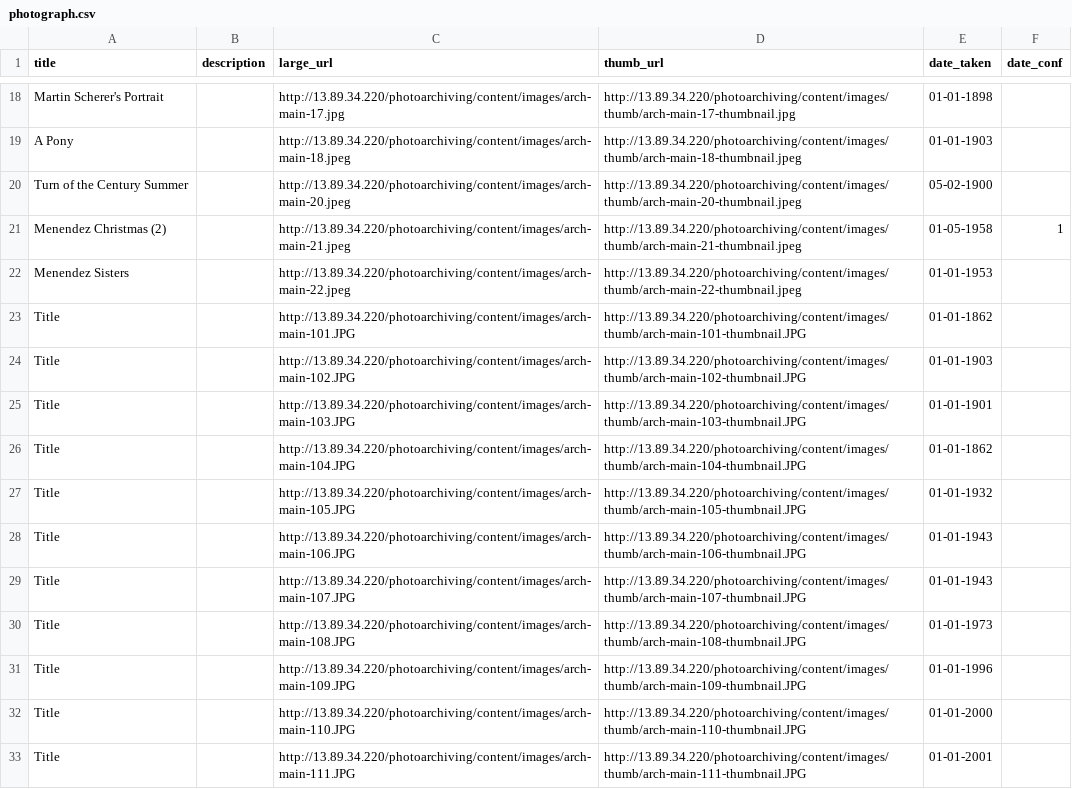
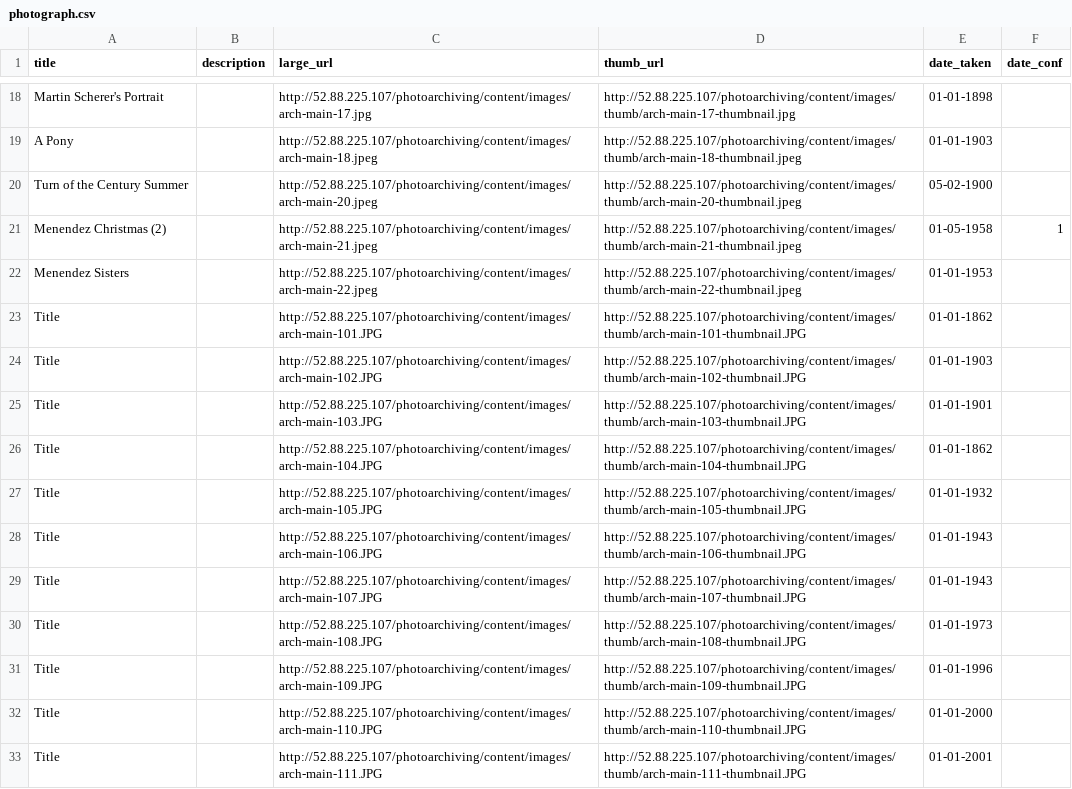
Before and after one commit to bsvm7/cs4380-final-project, a CSV file: db/input_data/photograph.csv, drawn as a sheet; only a part is shown, gaps mark what is left out; the diff covers the shown part only; the diff names each change by its address in the sheet, - before the commit and + after, or states it on an @@ line.

```diff
--- a/db/input_data/photograph.csv
+++ b/db/input_data/photograph.csv
-C18 (large_url): http://13.89.34.220/photoarchiving/content/images/arch-main-17.jpg
+C18 (large_url): http://52.88.225.107/photoarchiving/content/images/arch-main-17.jpg
-D18 (thumb_url): http://13.89.34.220/photoarchiving/content/images/thumb/arch-main-17-thumbnail.jpg
+D18 (thumb_url): http://52.88.225.107/photoarchiving/content/images/thumb/arch-main-17-thumbnail.jpg
-C19 (large_url): http://13.89.34.220/photoarchiving/content/images/arch-main-18.jpeg
+C19 (large_url): http://52.88.225.107/photoarchiving/content/images/arch-main-18.jpeg
-D19 (thumb_url): http://13.89.34.220/photoarchiving/content/images/thumb/arch-main-18-thumbnail.jpeg
+D19 (thumb_url): http://52.88.225.107/photoarchiving/content/images/thumb/arch-main-18-thumbnail.jpeg
-C20 (large_url): http://13.89.34.220/photoarchiving/content/images/arch-main-20.jpeg
+C20 (large_url): http://52.88.225.107/photoarchiving/content/images/arch-main-20.jpeg
-D20 (thumb_url): http://13.89.34.220/photoarchiving/content/images/thumb/arch-main-20-thumbnail.jpeg
+D20 (thumb_url): http://52.88.225.107/photoarchiving/content/images/thumb/arch-main-20-thumbnail.jpeg
-C21 (large_url): http://13.89.34.220/photoarchiving/content/images/arch-main-21.jpeg
+C21 (large_url): http://52.88.225.107/photoarchiving/content/images/arch-main-21.jpeg
-D21 (thumb_url): http://13.89.34.220/photoarchiving/content/images/thumb/arch-main-21-thumbnail.jpeg
+D21 (thumb_url): http://52.88.225.107/photoarchiving/content/images/thumb/arch-main-21-thumbnail.jpeg
-C22 (large_url): http://13.89.34.220/photoarchiving/content/images/arch-main-22.jpeg
+C22 (large_url): http://52.88.225.107/photoarchiving/content/images/arch-main-22.jpeg
-D22 (thumb_url): http://13.89.34.220/photoarchiving/content/images/thumb/arch-main-22-thumbnail.jpeg
+D22 (thumb_url): http://52.88.225.107/photoarchiving/content/images/thumb/arch-main-22-thumbnail.jpeg
-C23 (large_url): http://13.89.34.220/photoarchiving/content/images/arch-main-101.JPG
+C23 (large_url): http://52.88.225.107/photoarchiving/content/images/arch-main-101.JPG
-D23 (thumb_url): http://13.89.34.220/photoarchiving/content/images/thumb/arch-main-101-thumbnail.JPG
+D23 (thumb_url): http://52.88.225.107/photoarchiving/content/images/thumb/arch-main-101-thumbnail.JPG
-C24 (large_url): http://13.89.34.220/photoarchiving/content/images/arch-main-102.JPG
+C24 (large_url): http://52.88.225.107/photoarchiving/content/images/arch-main-102.JPG
-D24 (thumb_url): http://13.89.34.220/photoarchiving/content/images/thumb/arch-main-102-thumbnail.JPG
+D24 (thumb_url): http://52.88.225.107/photoarchiving/content/images/thumb/arch-main-102-thumbnail.JPG
-C25 (large_url): http://13.89.34.220/photoarchiving/content/images/arch-main-103.JPG
+C25 (large_url): http://52.88.225.107/photoarchiving/content/images/arch-main-103.JPG
-D25 (thumb_url): http://13.89.34.220/photoarchiving/content/images/thumb/arch-main-103-thumbnail.JPG
+D25 (thumb_url): http://52.88.225.107/photoarchiving/content/images/thumb/arch-main-103-thumbnail.JPG
-C26 (large_url): http://13.89.34.220/photoarchiving/content/images/arch-main-104.JPG
+C26 (large_url): http://52.88.225.107/photoarchiving/content/images/arch-main-104.JPG
-D26 (thumb_url): http://13.89.34.220/photoarchiving/content/images/thumb/arch-main-104-thumbnail.JPG
+D26 (thumb_url): http://52.88.225.107/photoarchiving/content/images/thumb/arch-main-104-thumbnail.JPG
-C27 (large_url): http://13.89.34.220/photoarchiving/content/images/arch-main-105.JPG
+C27 (large_url): http://52.88.225.107/photoarchiving/content/images/arch-main-105.JPG
-D27 (thumb_url): http://13.89.34.220/photoarchiving/content/images/thumb/arch-main-105-thumbnail.JPG
+D27 (thumb_url): http://52.88.225.107/photoarchiving/content/images/thumb/arch-main-105-thumbnail.JPG
-C28 (large_url): http://13.89.34.220/photoarchiving/content/images/arch-main-106.JPG
+C28 (large_url): http://52.88.225.107/photoarchiving/content/images/arch-main-106.JPG
-D28 (thumb_url): http://13.89.34.220/photoarchiving/content/images/thumb/arch-main-106-thumbnail.JPG
+D28 (thumb_url): http://52.88.225.107/photoarchiving/content/images/thumb/arch-main-106-thumbnail.JPG
-C29 (large_url): http://13.89.34.220/photoarchiving/content/images/arch-main-107.JPG
+C29 (large_url): http://52.88.225.107/photoarchiving/content/images/arch-main-107.JPG
-D29 (thumb_url): http://13.89.34.220/photoarchiving/content/images/thumb/arch-main-107-thumbnail.JPG
+D29 (thumb_url): http://52.88.225.107/photoarchiving/content/images/thumb/arch-main-107-thumbnail.JPG
-C30 (large_url): http://13.89.34.220/photoarchiving/content/images/arch-main-108.JPG
+C30 (large_url): http://52.88.225.107/photoarchiving/content/images/arch-main-108.JPG
-D30 (thumb_url): http://13.89.34.220/photoarchiving/content/images/thumb/arch-main-108-thumbnail.JPG
+D30 (thumb_url): http://52.88.225.107/photoarchiving/content/images/thumb/arch-main-108-thumbnail.JPG
-C31 (large_url): http://13.89.34.220/photoarchiving/content/images/arch-main-109.JPG
+C31 (large_url): http://52.88.225.107/photoarchiving/content/images/arch-main-109.JPG
-D31 (thumb_url): http://13.89.34.220/photoarchiving/content/images/thumb/arch-main-109-thumbnail.JPG
+D31 (thumb_url): http://52.88.225.107/photoarchiving/content/images/thumb/arch-main-109-thumbnail.JPG
-C32 (large_url): http://13.89.34.220/photoarchiving/content/images/arch-main-110.JPG
+C32 (large_url): http://52.88.225.107/photoarchiving/content/images/arch-main-110.JPG
-D32 (thumb_url): http://13.89.34.220/photoarchiving/content/images/thumb/arch-main-110-thumbnail.JPG
+D32 (thumb_url): http://52.88.225.107/photoarchiving/content/images/thumb/arch-main-110-thumbnail.JPG
-C33 (large_url): http://13.89.34.220/photoarchiving/content/images/arch-main-111.JPG
+C33 (large_url): http://52.88.225.107/photoarchiving/content/images/arch-main-111.JPG
-D33 (thumb_url): http://13.89.34.220/photoarchiving/content/images/thumb/arch-main-111-thumbnail.JPG
+D33 (thumb_url): http://52.88.225.107/photoarchiving/content/images/thumb/arch-main-111-thumbnail.JPG
```
Also changed, not shown: 50 edited cells elsewhere in this file, 5 other files.
